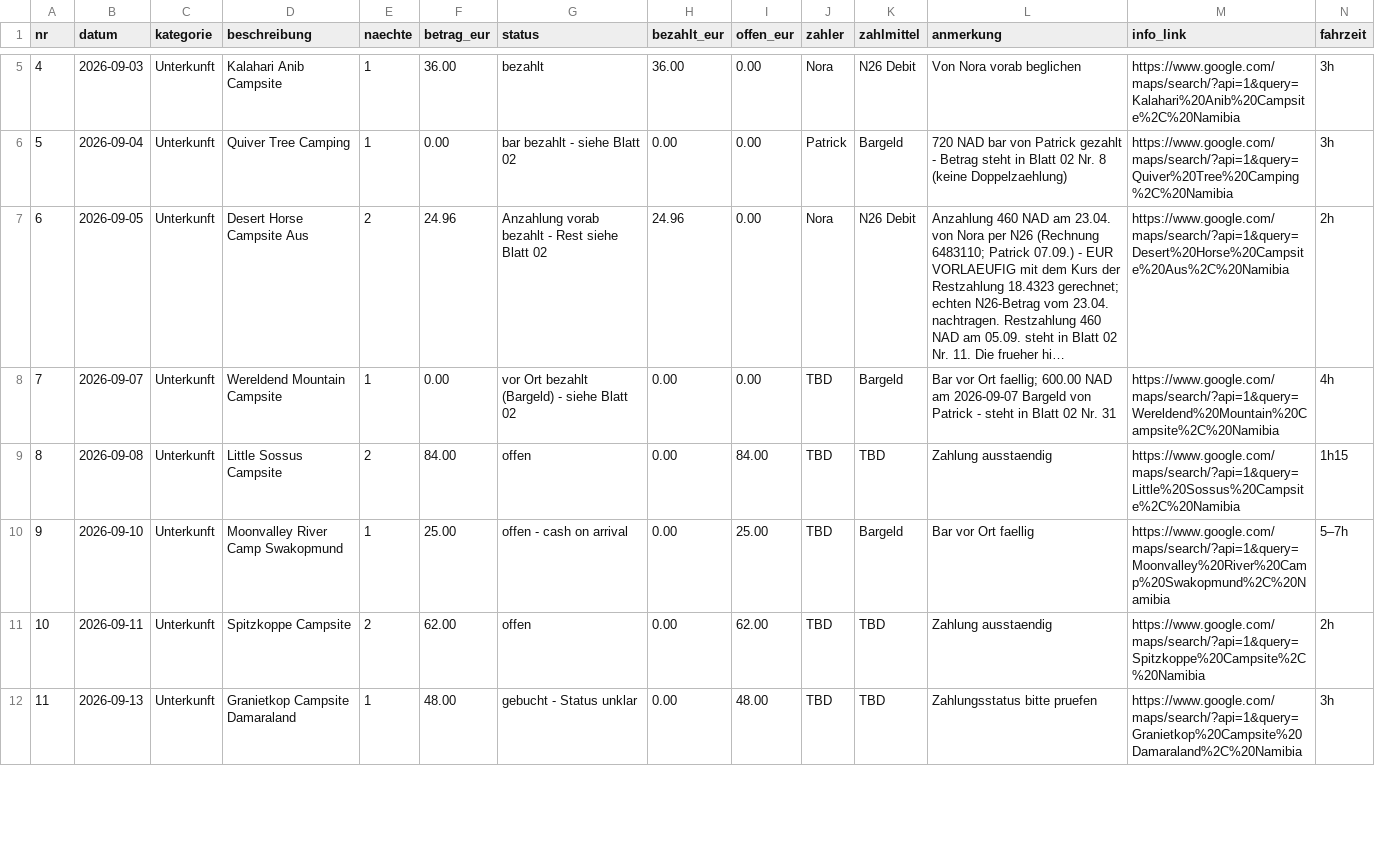
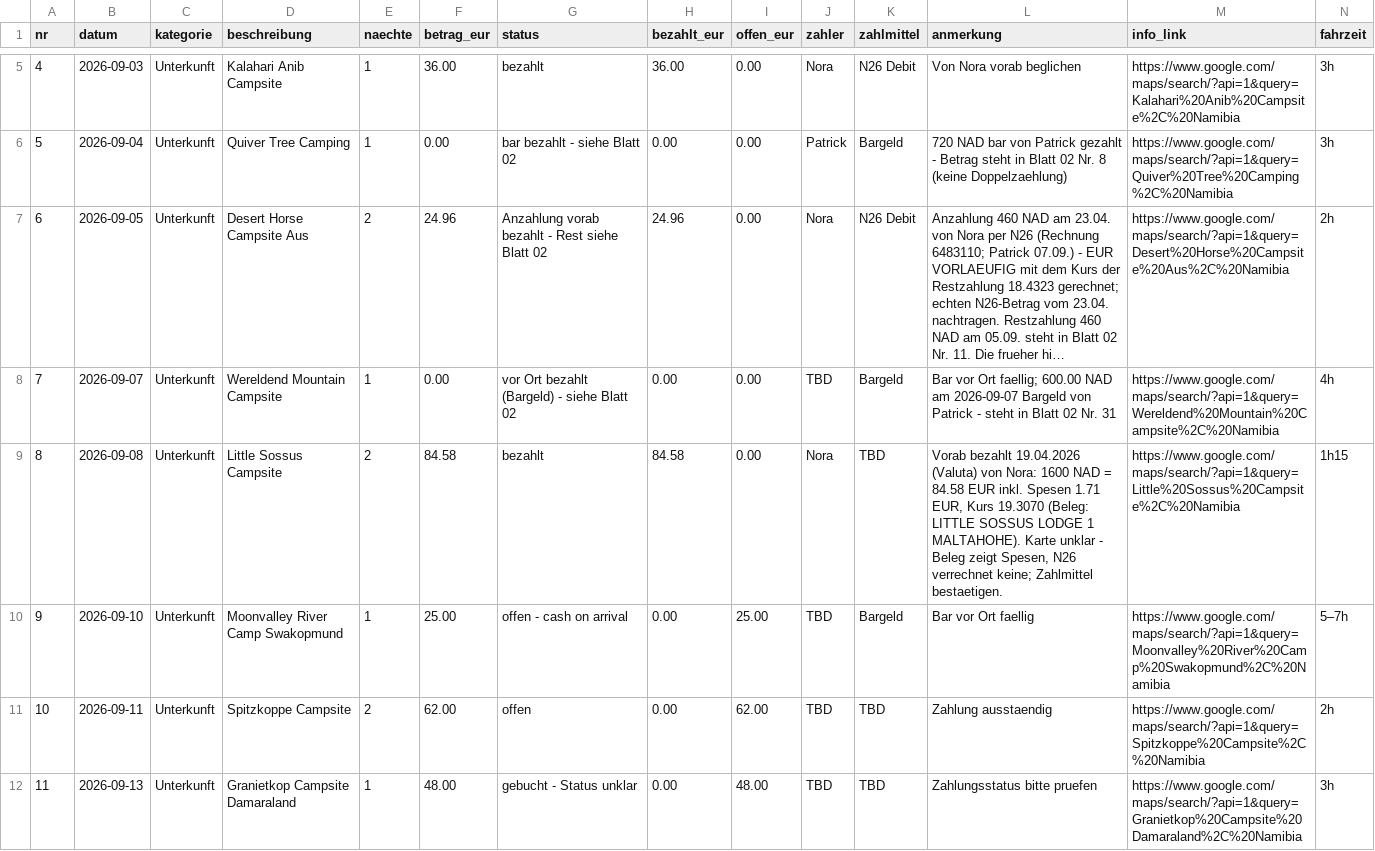
Before and after one commit to PaddyBlanco/Namibia, a CSV file: data/01_bezahlt.csv, drawn as a sheet; only a part is shown, gaps mark what is left out; long unchanged cells end in ….

```diff
--- a/data/01_bezahlt.csv
+++ b/data/01_bezahlt.csv
@@ -8,3 +8,3 @@ nr,datum,kategorie,beschreibung,naechte,betrag_eur,status,bezahlt_eur,offen_eur,
 7,2026-09-07,Unterkunft,Wereldend Mountain Campsite,1,0.00,vor Ort bezahlt (Bargeld) - siehe Blatt 02,0.00,0.00,TBD,Bargeld,Bar vor Ort faellig; 600.00 NAD am 2026-09-07 Bargeld von Patrick - steht in Blatt 02 Nr. 31,https://www.google.com/maps/search/?api=1&query=Wereldend%20Mountain%20Campsite%2C%20Namibia,4h
-8,2026-09-08,Unterkunft,Little Sossus Campsite,2,84.00,offen,0.00,84.00,TBD,TBD,Zahlung ausstaendig,https://www.google.com/maps/search/?api=1&query=Little%20Sossus%20Campsite%2C%20Namibia,1h15
+8,2026-09-08,Unterkunft,Little Sossus Campsite,2,84.58,bezahlt,84.58,0.00,Nora,TBD,"Vorab bezahlt 19.04.2026 (Valuta) von Nora: 1600 NAD = 84.58 EUR inkl. Spesen 1.71 EUR, Kurs 19.3070 (Beleg: LITTLE SOSSUS LODGE 1 MALTAHOHE). Karte unklar - Beleg zeigt Spesen, N26 verrechnet keine; Zahlmittel bestaetigen.",https://www.google.com/maps/search/?api=1&query=Little%20Sossus%20Campsite%2C%20Namibia,1h15
 9,2026-09-10,Unterkunft,Moonvalley River Camp Swakopmund,1,25.00,offen - cash on arrival,0.00,25.00,TBD,Bargeld,Bar vor Ort faellig,https://www.google.com/maps/search/?api=1&query=Moonvalley%20River%20Camp%20Swakopmund%2C%20Namibia,5–7h
```
Also changed, not shown: 3 other files.
